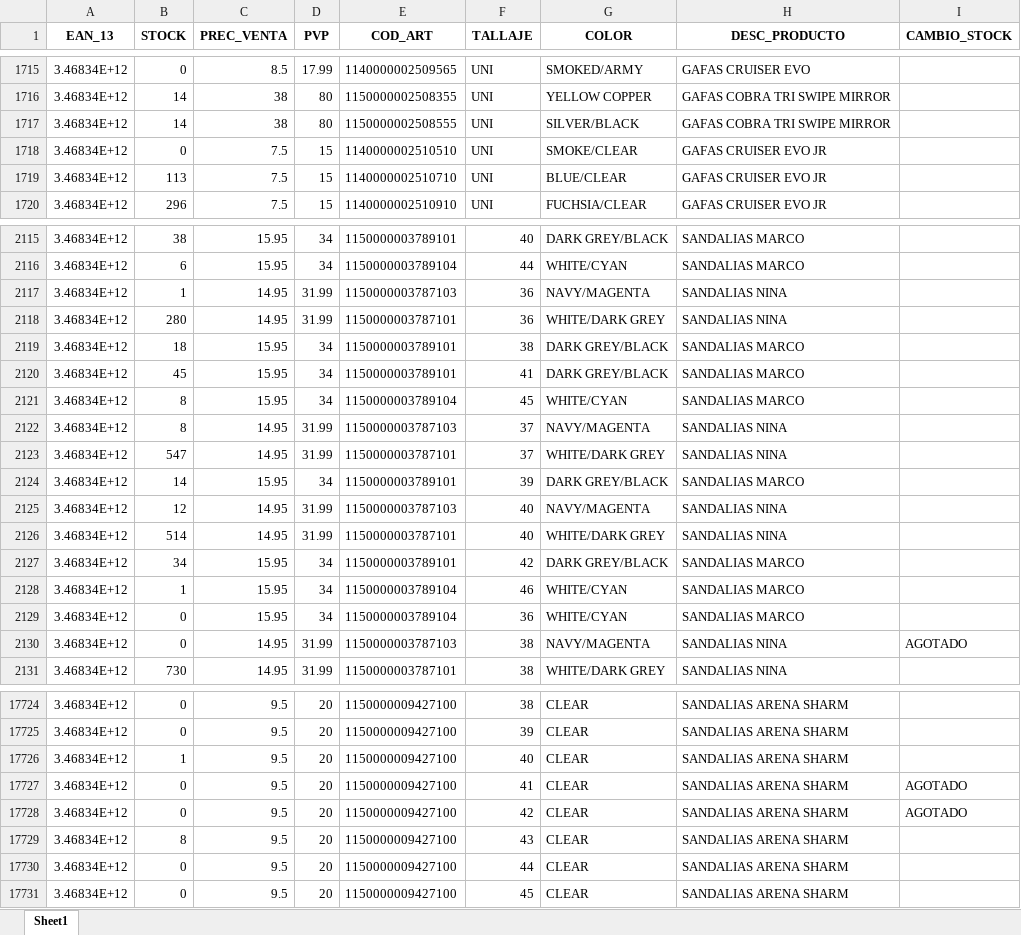
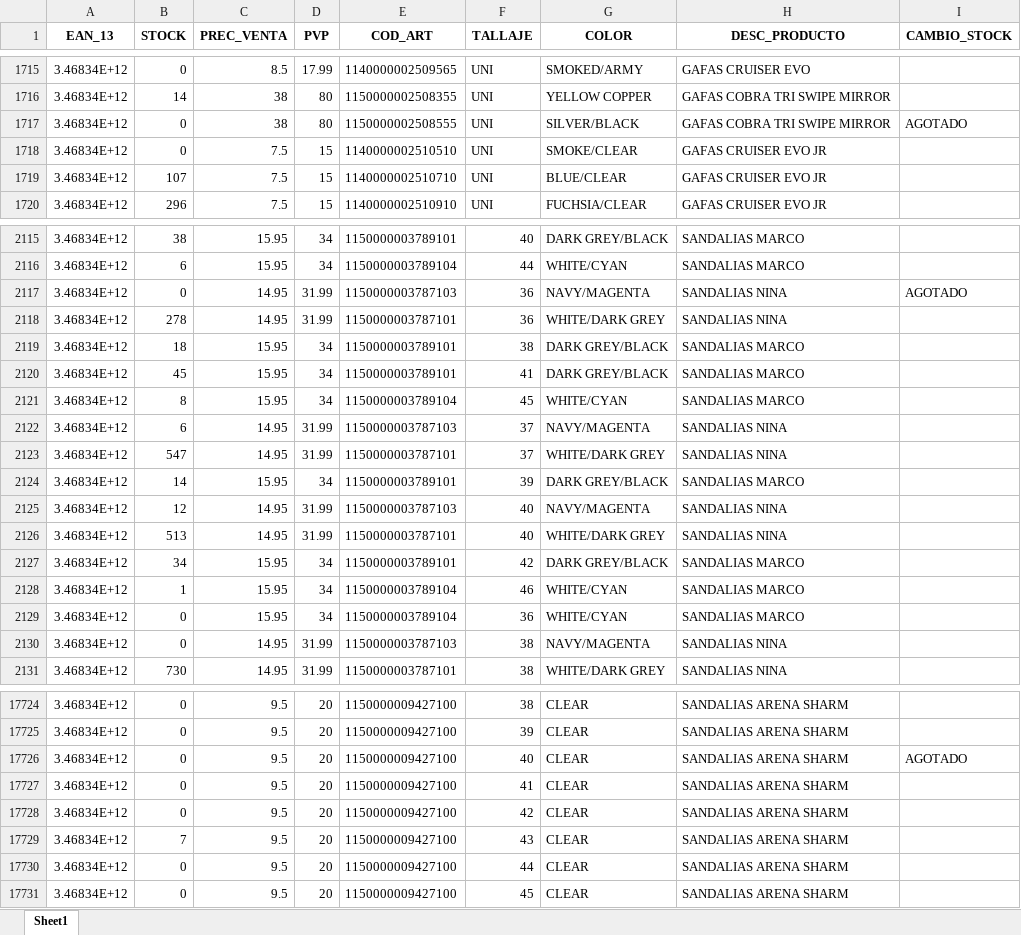
Before and after one commit to diazvjuanjo/stock_alert, an Excel workbook: stock_anterior.xlsx, sheet Sheet1, drawn as a sheet; only a part is shown, gaps mark what is left out; values as stored, in another font and other column widths than the file's, no borders; the diff covers the shown part only; the diff names each change by its address in the sheet, - before the commit and + after, or states it on an @@ line.

```diff
--- a/stock_anterior.xlsx (sheet Sheet1)
+++ b/stock_anterior.xlsx (sheet Sheet1)
-B1717 (STOCK): 14
+B1717 (STOCK): 0
-I1717 (CAMBIO_STOCK): (empty)
+I1717 (CAMBIO_STOCK): AGOTADO
-B1719 (STOCK): 113
+B1719 (STOCK): 107
-B2117 (STOCK): 1
+B2117 (STOCK): 0
-I2117 (CAMBIO_STOCK): (empty)
+I2117 (CAMBIO_STOCK): AGOTADO
-B2118 (STOCK): 280
+B2118 (STOCK): 278
-B2122 (STOCK): 8
+B2122 (STOCK): 6
-B2126 (STOCK): 514
+B2126 (STOCK): 513
-I2130 (CAMBIO_STOCK): AGOTADO
+I2130 (CAMBIO_STOCK): (empty)
-B17726 (STOCK): 1
+B17726 (STOCK): 0
-I17726 (CAMBIO_STOCK): (empty)
+I17726 (CAMBIO_STOCK): AGOTADO
-I17727:I17728 (CAMBIO_STOCK): AGOTADO
+I17727:I17728 (CAMBIO_STOCK): (empty)
-B17729 (STOCK): 8
+B17729 (STOCK): 7
```
Also changed, not shown: 264 edited cells elsewhere in this sheet.
